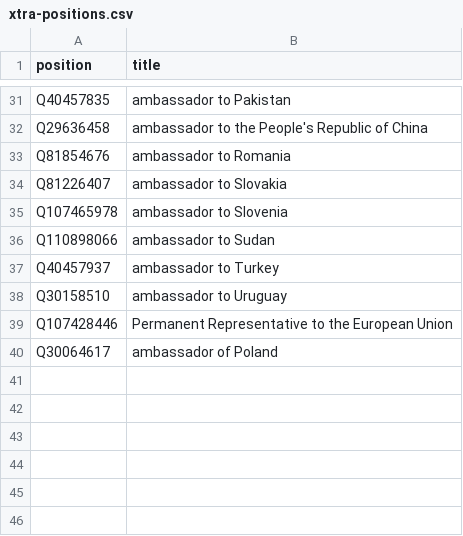
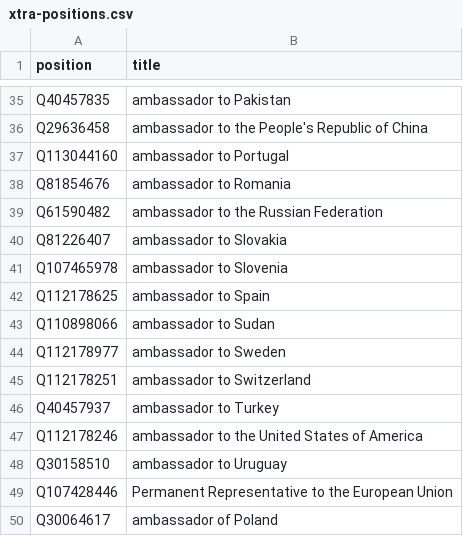
Before and after one commit to every-politician-scrapers/poland-cabinet, a CSV file: wikidata/xtra-positions.csv, drawn as a sheet; only a part is shown, gaps mark what is left out; the diff covers the shown part only.

Commit message:
add more ambassadorial positions

```diff
--- a/wikidata/xtra-positions.csv
+++ b/wikidata/xtra-positions.csv
@@ -32,7 +36,13 @@ Q40457835,ambassador to Pakistan
 Q29636458,ambassador to the People's Republic of China
+Q113044160,ambassador to Portugal
 Q81854676,ambassador to Romania
+Q61590482,ambassador to the Russian Federation
 Q81226407,ambassador to Slovakia
 Q107465978,ambassador to Slovenia
+Q112178625,ambassador to Spain
 Q110898066,ambassador to Sudan
+Q112178977,ambassador to Sweden
+Q112178251,ambassador to Switzerland
 Q40457937,ambassador to Turkey
+Q112178246,ambassador to the United States of America
 Q30158510,ambassador to Uruguay
```
Also changed, not shown: 4 added rows elsewhere in this file.
